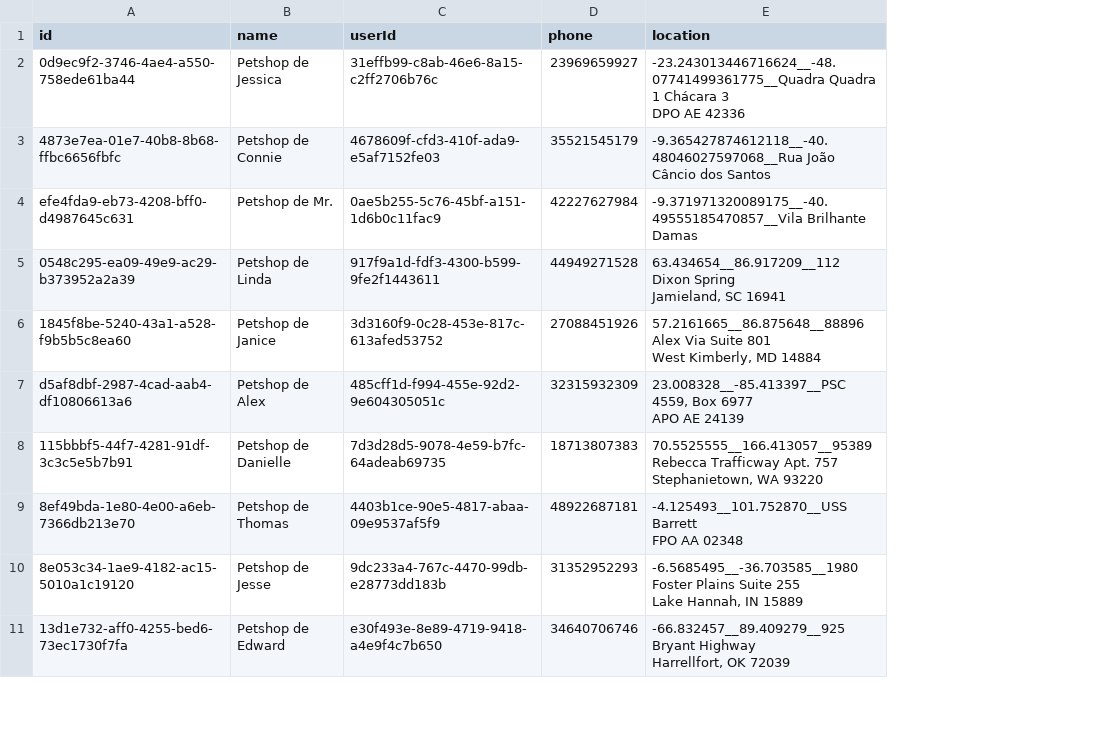
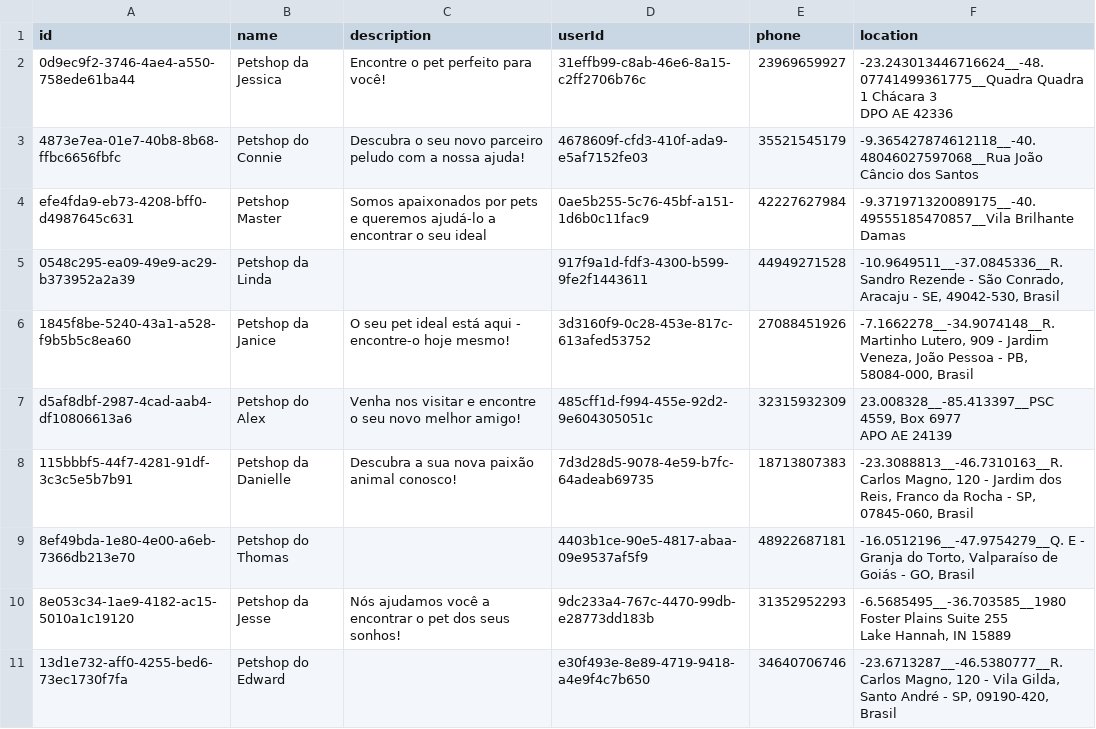
Before and after one commit to VictorH74/pet-lovers, a CSV file: initial_data/petshop.csv, drawn as a sheet; only a part is shown; addresses are those after the commit; ↵ is a line break in a cell; the diff covers the shown part only; the diff names each change by its address in the sheet, - before the commit and + after, or states it on an @@ line.

```diff
--- a/initial_data/petshop.csv
+++ b/initial_data/petshop.csv
+column C (description), rows 2-10: Encontre o pet perfeito para você! | Descubra o seu novo parceiro peludo com a nossa ajuda! | Somos apaixonados por pets e queremos ajudá-lo a encontrar o seu ideal |  | O seu pet ideal está aqui - encontre-o hoje mesmo! | Venha nos visitar e encontre o seu novo melhor amigo! | Descubra a sua nova paixão animal conosco! |  | Nós ajudamos você a encontrar o pet dos seus sonhos!
-B2 (name): Petshop de Jessica
+B2 (name): Petshop da Jessica
-B3 (name): Petshop de Connie
+B3 (name): Petshop do Connie
-B4 (name): Petshop de Mr.
+B4 (name): Petshop Master
-B5 (name): Petshop de Linda
+B5 (name): Petshop da Linda
-F5 (location): 63.434654__86.917209__112 Dixon Spring ↵ Jamieland, SC 16941
+F5 (location): -10.9649511__-37.0845336__R. Sandro Rezende - São Conrado, Aracaju - SE, 49042-530, Brasil
-B6 (name): Petshop de Janice
+B6 (name): Petshop da Janice
-F6 (location): 57.2161665__86.875648__88896 Alex Via Suite 801 ↵ West Kimberly, MD 14884
+F6 (location): -7.1662278__-34.9074148__R. Martinho Lutero, 909 - Jardim Veneza, João Pessoa - PB, 58084-000, Brasil
-B7 (name): Petshop de Alex
+B7 (name): Petshop do Alex
-B8 (name): Petshop de Danielle
+B8 (name): Petshop da Danielle
-F8 (location): 70.5525555__166.413057__95389 Rebecca Trafficway Apt. 757 ↵ Stephanietown, WA 93220
+F8 (location): -23.3088813__-46.7310163__R. Carlos Magno, 120 - Jardim dos Reis, Franco da Rocha - SP, 07845-060, Brasil
-B9 (name): Petshop de Thomas
+B9 (name): Petshop do Thomas
-F9 (location): -4.125493__101.752870__USS Barrett ↵ FPO AA 02348
+F9 (location): -16.0512196__-47.9754279__Q. E - Granja do Torto, Valparaíso de Goiás - GO, Brasil
-B10 (name): Petshop de Jesse
+B10 (name): Petshop da Jesse
-B11 (name): Petshop de Edward
+B11 (name): Petshop do Edward
-F11 (location): -66.832457__89.409279__925 Bryant Highway ↵ Harrellfort, OK 72039
+F11 (location): -23.6713287__-46.5380777__R. Carlos Magno, 120 - Vila Gilda, Santo André - SP, 09190-420, Brasil
```
Also changed, not shown: 15 edited cells elsewhere in this file, 11 other files.
